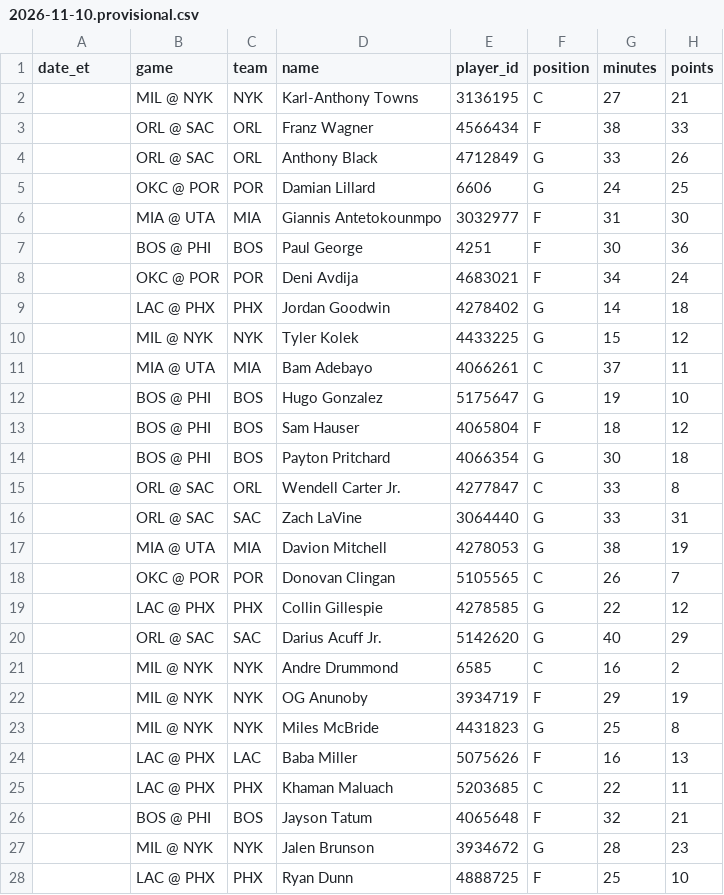
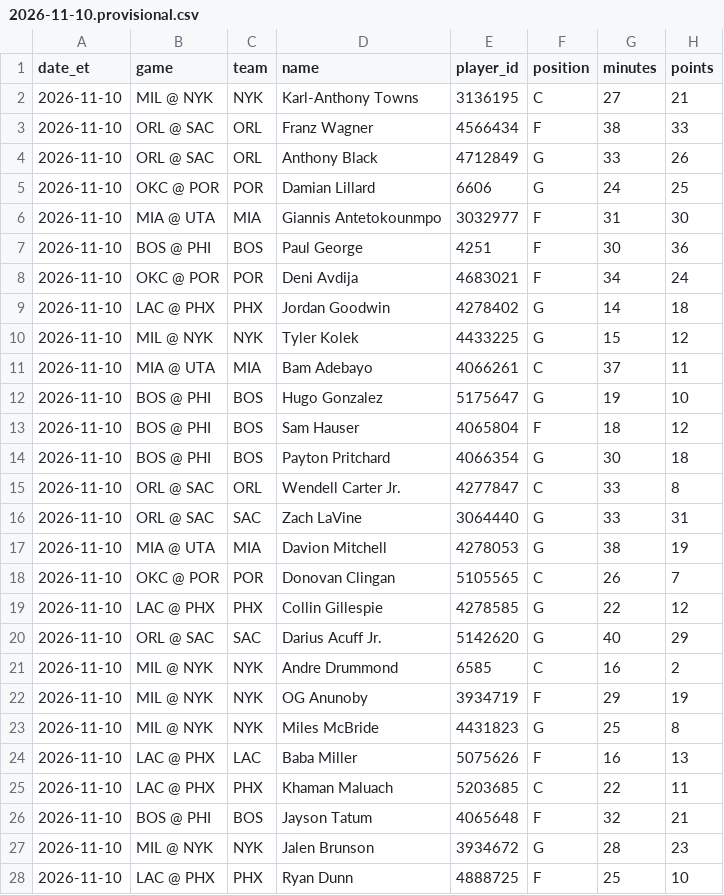
Before and after one commit to Rickrezin/NBA-daily-report, a CSV file: data/daily/2026-11-10.provisional.csv, drawn as a sheet; only a part is shown; the diff covers the shown part only; the diff names each change by its address in the sheet, - before the commit and + after, or states it on an @@ line.

Commit message:
Populate November 10 Eastern date on all 141 QPIX provisional CSV rows

```diff
--- a/data/daily/2026-11-10.provisional.csv
+++ b/data/daily/2026-11-10.provisional.csv
-A2:A28 (date_et): (empty)
+A2:A28 (date_et): 2026-11-10
```
Also changed, not shown: 114 edited cells elsewhere in this file.
